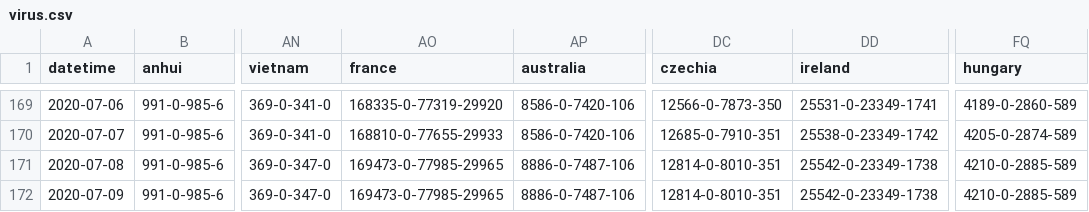
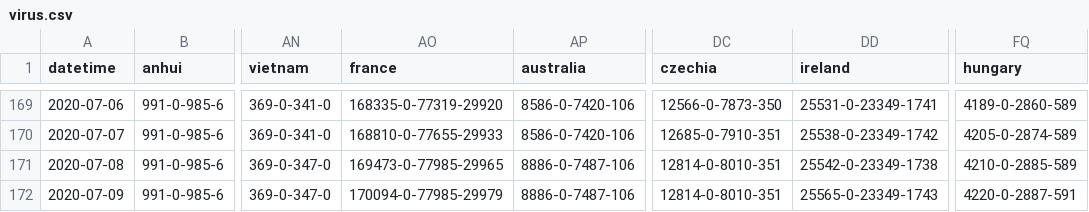
Before and after one commit to bkmgit/COVID-19map, a CSV file: data/virus.csv, drawn as a sheet; only a part is shown, gaps mark what is left out; the diff names each change by its address in the sheet, - before the commit and + after, or states it on an @@ line.

```diff
--- a/data/virus.csv
+++ b/data/virus.csv
-AO172 (france): 169473-0-77985-29965
+AO172 (france): 170094-0-77985-29979
-DD172 (ireland): 25542-0-23349-1738
+DD172 (ireland): 25565-0-23349-1743
-FQ172 (hungary): 4210-0-2885-589
+FQ172 (hungary): 4220-0-2887-591
```
